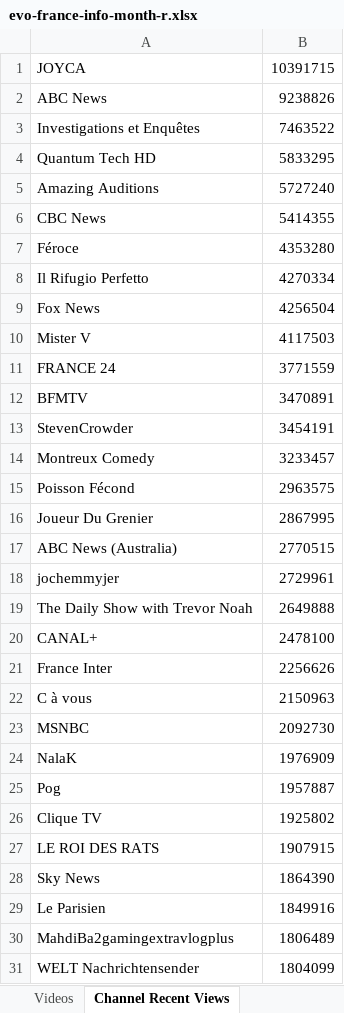
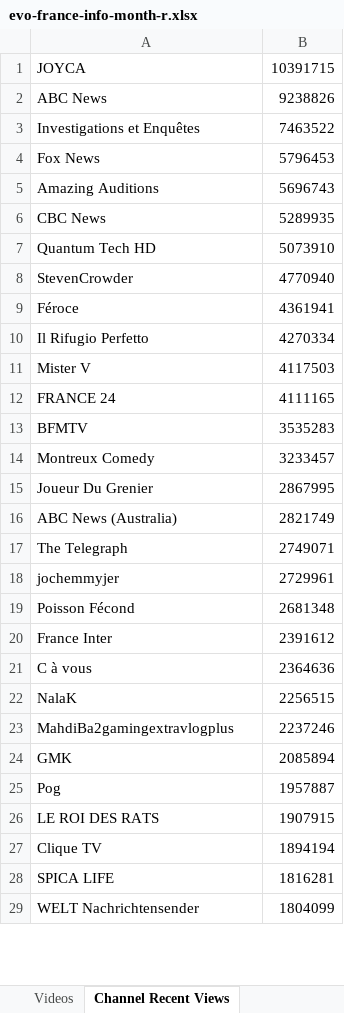
Before and after one commit to pnbt/youtube-transparency, an Excel workbook: app/assets/data/info/evo-france-info-month-r.xlsx, sheet Channel Recent Views, drawn as a sheet; only a part is shown; values as stored, in another font and other column widths than the file's, no borders; removed rows and columns are numbered as before the commit, all else as after; the diff covers the shown part only; the diff names each change by its address in the sheet, - before the commit and + after, or states it on an @@ line.

```diff
--- a/app/assets/data/info/evo-france-info-month-r.xlsx (sheet Channel Recent Views)
+++ b/app/assets/data/info/evo-france-info-month-r.xlsx (sheet Channel Recent Views)
-row 4: Quantum Tech HD | 5833295
+row 4: Fox News | 5796453
-B5: 5727240
+B5: 5696743
-B6: 5414355
+B6: 5289935
+row 7: Quantum Tech HD | 5073910
+row 8: StevenCrowder | 4770940
-B9: 4353280
+B9: 4361941
-row 9: Fox News | 4256504
-B12: 3771559
+B12: 4111165
-B13: 3470891
+B13: 3535283
-row 13: StevenCrowder | 3454191
-row 15: Poisson Fécond | 2963575
-B16: 2770515
+B16: 2821749
+row 17: The Telegraph | 2749071
-row 19: The Daily Show with Trevor Noah | 2649888
-row 20: CANAL+ | 2478100
+row 19: Poisson Fécond | 2681348
-B20: 2256626
+B20: 2391612
-B21: 2150963
+B21: 2364636
-row 23: MSNBC | 2092730
-B22: 1976909
+B22: 2256515
+row 23: MahdiBa2gamingextravlogplus | 2237246
+row 24: GMK | 2085894
-row 26: Clique TV | 1925802
-row 28: Sky News | 1864390
-row 29: Le Parisien | 1849916
-row 30: MahdiBa2gamingextravlogplus | 1806489
+row 27: Clique TV | 1894194
+row 28: SPICA LIFE | 1816281
```
Also changed, not shown: 341 added rows, 334 removed rows, 139 moved rows and 69 edited cells elsewhere in this sheet, sheet Videos, app/assets/data/info/evo-france-info-3days-r.xlsx, app/assets/data/info/evo-france-info-3days-v.xlsx, 10 other files.
